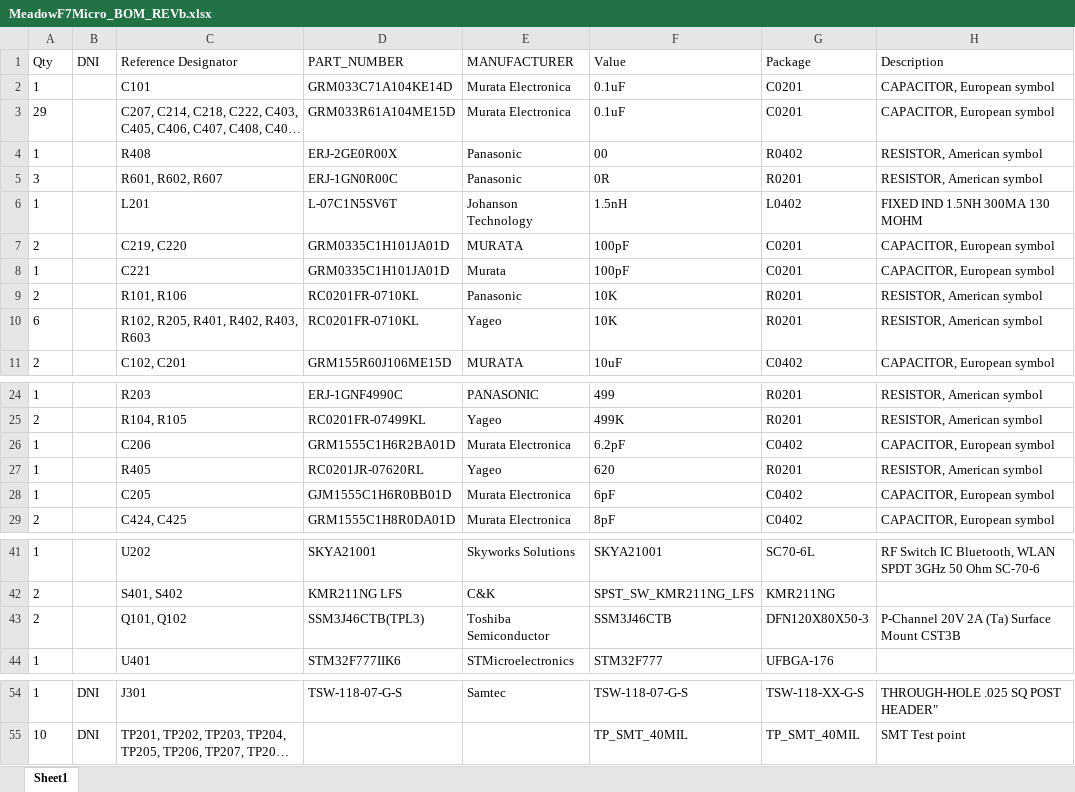
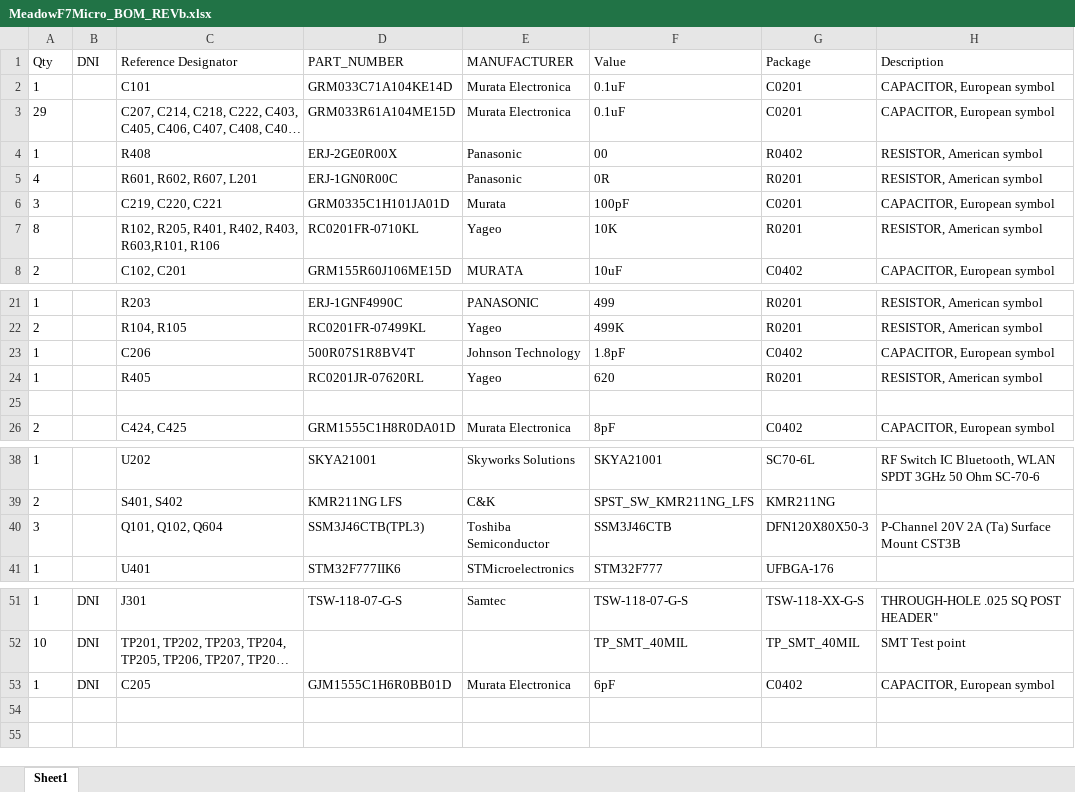
Before and after one commit to WildernessLabs/Meadow-Reference-Designs, an Excel workbook: MeadowF7Micro-RevB/MeadowF7Micro_BOM_REVb.xlsx, sheet Sheet1, drawn as a sheet; only a part is shown, gaps mark what is left out; long unchanged cells end in …; values as stored, in another font and other column widths than the file's, no borders; table styles not drawn; removed rows and columns are numbered as before the commit, all else as after; the diff names each change by its address in the sheet, - before the commit and + after, or states it on an @@ line.

```diff
--- a/MeadowF7Micro-RevB/MeadowF7Micro_BOM_REVb.xlsx (sheet Sheet1)
+++ b/MeadowF7Micro-RevB/MeadowF7Micro_BOM_REVb.xlsx (sheet Sheet1)
-A5 (Qty): 3
+A5 (Qty): 4
-C5 (Reference Designator): R601, R602, R607
+C5 (Reference Designator): R601, R602, R607, L201
-row 6: 1 |  | L201 | L-07C1N5SV6T | Johanson Technology | 1.5nH | L0402 | FIXED IND 1.5NH 300MA 130 MOHM
-row 7: 2 |  | C219, C220 | GRM0335C1H101JA01D | MURATA | 100pF | C0201 | CAPACITOR, European symbol
-A6 (Qty): 1
+A6 (Qty): 3
-C6 (Reference Designator): C221
+C6 (Reference Designator): C219, C220, C221
-row 9: 2 |  | R101, R106 | RC0201FR-0710KL | Panasonic | 10K | R0201 | RESISTOR, American symbol
-A7 (Qty): 6
+A7 (Qty): 8
-C7 (Reference Designator): R102, R205, R401, R402, R403, R603
+C7 (Reference Designator): R102, R205, R401, R402, R403, R603,R101, R106
-D23 (PART_NUMBER): GRM1555C1H6R2BA01D
+D23 (PART_NUMBER): 500R07S1R8BV4T
-E23 (MANUFACTURER): Murata Electronica
+E23 (MANUFACTURER): Johnson Technology
-F23 (Value): 6.2pF
+F23 (Value): 1.8pF
-row 25: 1 |  | C205 | GJM1555C1H6R0BB01D | Murata Electronica | 6pF | C0402 | CAPACITOR, European symbol
+row 25: (empty)
-A40 (Qty): 2
+A40 (Qty): 3
-C40 (Reference Designator): Q101, Q102
+C40 (Reference Designator): Q101, Q102, Q604
+row 53: 1 | DNI | C205 | GJM1555C1H6R0BB01D | Murata Electronica | 6pF | C0402 | CAPACITOR, European symbol
```
Also changed, not shown: 2 other files.
